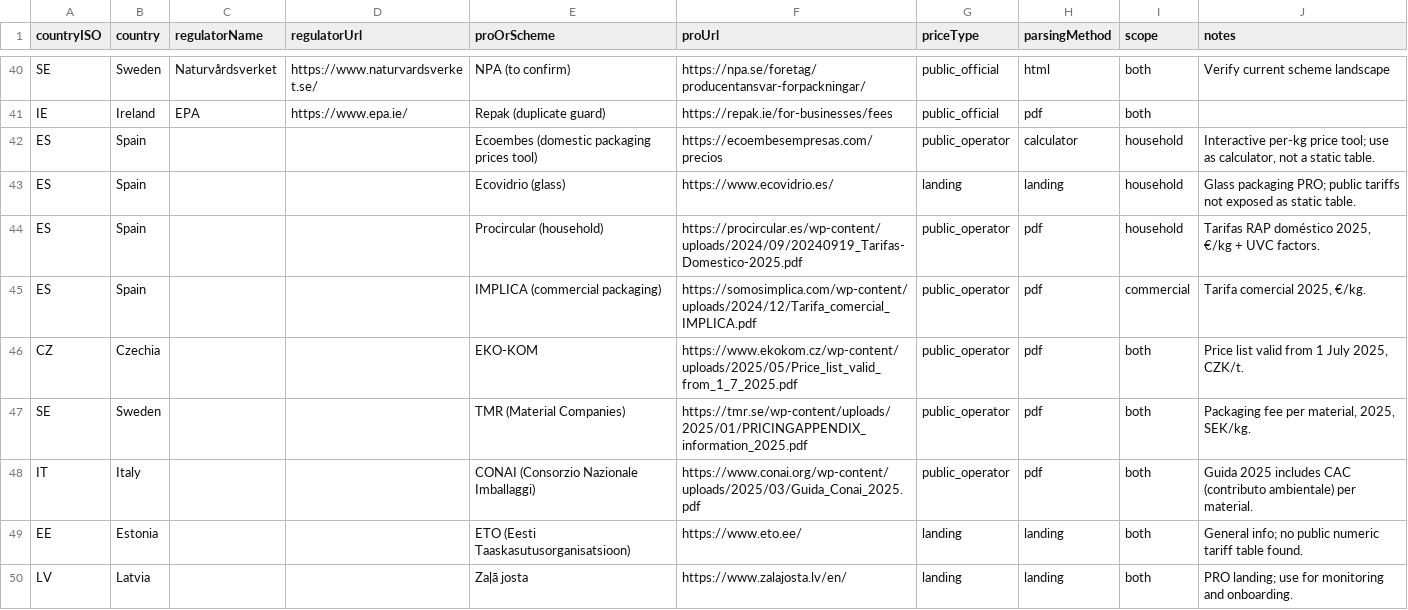
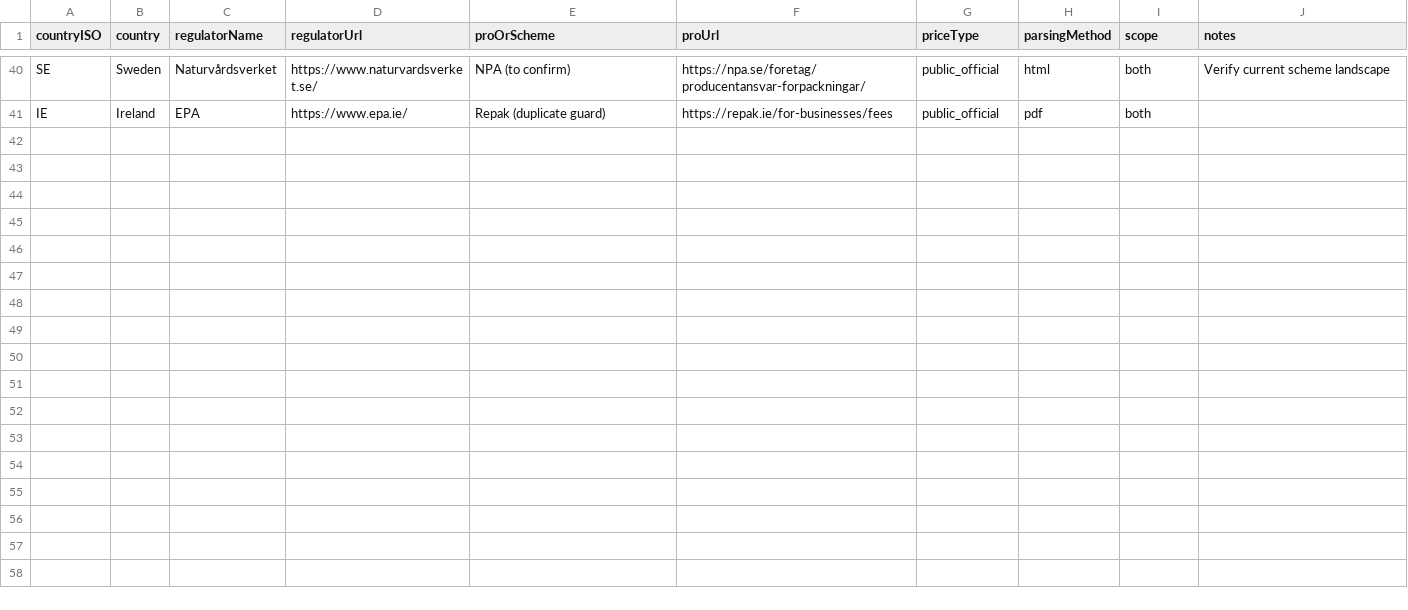
Before and after one commit to Dovahgoon/epr-registry, a CSV file: updater/data/sources/eu27_tariff_sources.csv, drawn as a sheet; only a part is shown, gaps mark what is left out.

Commit message:
Resolve conflicts + wire daily operator scrape from committed CSV

```diff
--- a/updater/data/sources/eu27_tariff_sources.csv
+++ b/updater/data/sources/eu27_tariff_sources.csv
@@ -41,10 +41 @@ SE,Sweden,Naturvårdsverket,https://www.naturvardsverket.se/,NPA (to confirm),ht
 IE,Ireland,EPA,https://www.epa.ie/,Repak (duplicate guard),https://repak.ie/for-businesses/fees,public_official,pdf,both,
-ES,Spain,,,Ecoembes (domestic packaging prices tool),https://ecoembesempresas.com/precios,public_operator,calculator,household,"Interactive per-kg price tool; use as calculator, not a static table."
-ES,Spain,,,Ecovidrio (glass),https://www.ecovidrio.es/,landing,landing,household,Glass packaging PRO; public tariffs not exposed as static table.
-ES,Spain,,,Procircular (household),https://procircular.es/wp-content/uploads/2024/09/20240919_Tarifas-Domestico-2025.pdf,public_operator,pdf,household,"Tarifas RAP doméstico 2025, €/kg + UVC factors."
-ES,Spain,,,IMPLICA (commercial packaging),https://somosimplica.com/wp-content/uploads/2024/12/Tarifa_comercial_IMPLICA.pdf,public_operator,pdf,commercial,"Tarifa comercial 2025, €/kg."
-CZ,Czechia,,,EKO-KOM,https://www.ekokom.cz/wp-content/uploads/2025/05/Price_list_valid_from_1_7_2025.pdf,public_operator,pdf,both,"Price list valid from 1 July 2025, CZK/t."
-SE,Sweden,,,TMR (Material Companies),https://tmr.se/wp-content/uploads/2025/01/PRICINGAPPENDIX_information_2025.pdf,public_operator,pdf,both,"Packaging fee per material, 2025, SEK/kg."
-IT,Italy,,,CONAI (Consorzio Nazionale Imballaggi),https://www.conai.org/wp-content/uploads/2025/03/Guida_Conai_2025.pdf,public_operator,pdf,both,Guida 2025 includes CAC (contributo ambientale) per material.
-EE,Estonia,,,ETO (Eesti Taaskasutusorganisatsioon),https://www.eto.ee/,landing,landing,both,General info; no public numeric tariff table found.
-LV,Latvia,,,Zaļā josta,https://www.zalajosta.lv/en/,landing,landing,both,PRO landing; use for monitoring and onboarding.
```
Also changed, not shown: 2 other files.
